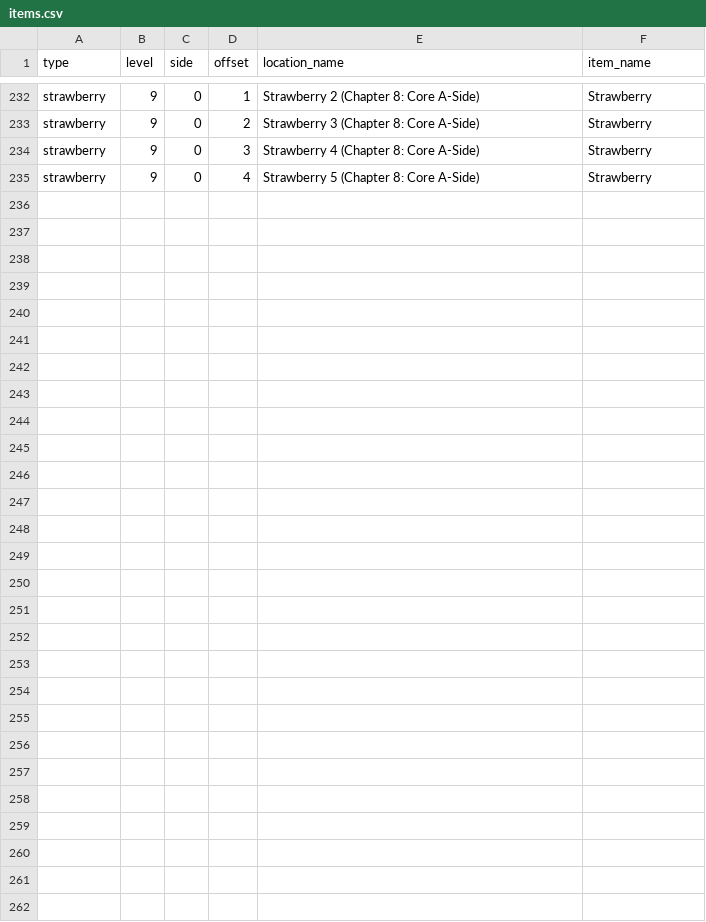
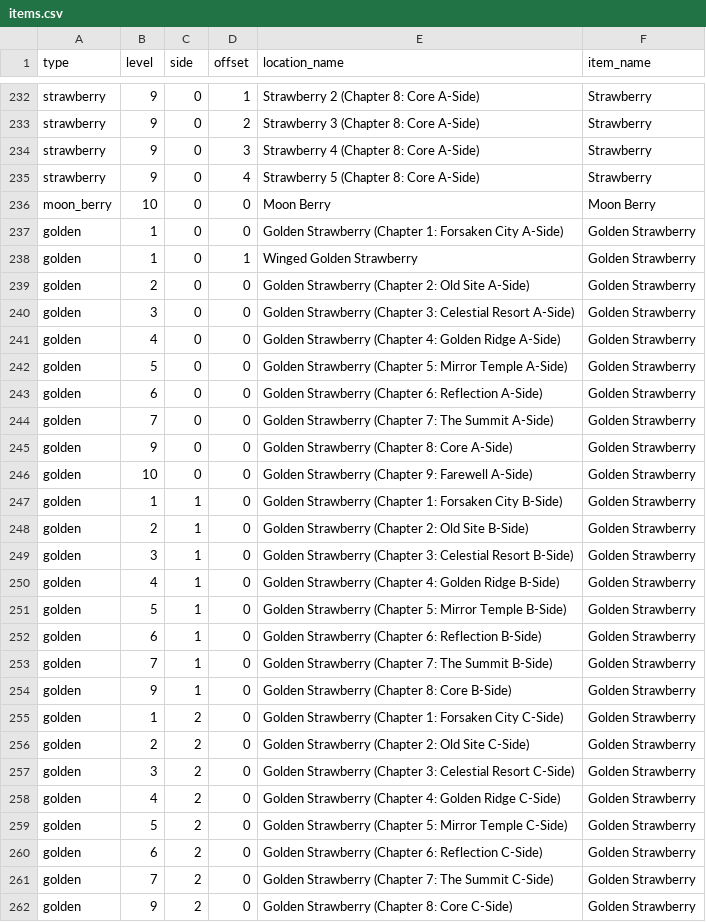
Before and after one commit to arrowbounce/Archipelago, a CSV file: worlds/celeste/data/items.csv, drawn as a sheet; only a part is shown, gaps mark what is left out.

Commit message:
Implement moon berry as its own type

```diff
--- a/worlds/celeste/data/items.csv
+++ b/worlds/celeste/data/items.csv
@@ -235 +235,28 @@ strawberry,9,0,3,Strawberry 4 (Chapter 8: Core A-Side),Strawberry
 strawberry,9,0,4,Strawberry 5 (Chapter 8: Core A-Side),Strawberry
+moon_berry,10,0,0,Moon Berry,Moon Berry
+golden,1,0,0,Golden Strawberry (Chapter 1: Forsaken City A-Side),Golden Strawberry
+golden,1,0,1,Winged Golden Strawberry,Golden Strawberry
+golden,2,0,0,Golden Strawberry (Chapter 2: Old Site A-Side),Golden Strawberry
+golden,3,0,0,Golden Strawberry (Chapter 3: Celestial Resort A-Side),Golden Strawberry
+golden,4,0,0,Golden Strawberry (Chapter 4: Golden Ridge A-Side),Golden Strawberry
+golden,5,0,0,Golden Strawberry (Chapter 5: Mirror Temple A-Side),Golden Strawberry
+golden,6,0,0,Golden Strawberry (Chapter 6: Reflection A-Side),Golden Strawberry
+golden,7,0,0,Golden Strawberry (Chapter 7: The Summit A-Side),Golden Strawberry
+golden,9,0,0,Golden Strawberry (Chapter 8: Core A-Side),Golden Strawberry
+golden,10,0,0,Golden Strawberry (Chapter 9: Farewell A-Side),Golden Strawberry
+golden,1,1,0,Golden Strawberry (Chapter 1: Forsaken City B-Side),Golden Strawberry
+golden,2,1,0,Golden Strawberry (Chapter 2: Old Site B-Side),Golden Strawberry
+golden,3,1,0,Golden Strawberry (Chapter 3: Celestial Resort B-Side),Golden Strawberry
+golden,4,1,0,Golden Strawberry (Chapter 4: Golden Ridge B-Side),Golden Strawberry
+golden,5,1,0,Golden Strawberry (Chapter 5: Mirror Temple B-Side),Golden Strawberry
+golden,6,1,0,Golden Strawberry (Chapter 6: Reflection B-Side),Golden Strawberry
+golden,7,1,0,Golden Strawberry (Chapter 7: The Summit B-Side),Golden Strawberry
+golden,9,1,0,Golden Strawberry (Chapter 8: Core B-Side),Golden Strawberry
+golden,1,2,0,Golden Strawberry (Chapter 1: Forsaken City C-Side),Golden Strawberry
+golden,2,2,0,Golden Strawberry (Chapter 2: Old Site C-Side),Golden Strawberry
+golden,3,2,0,Golden Strawberry (Chapter 3: Celestial Resort C-Side),Golden Strawberry
+golden,4,2,0,Golden Strawberry (Chapter 4: Golden Ridge C-Side),Golden Strawberry
+golden,5,2,0,Golden Strawberry (Chapter 5: Mirror Temple C-Side),Golden Strawberry
+golden,6,2,0,Golden Strawberry (Chapter 6: Reflection C-Side),Golden Strawberry
+golden,7,2,0,Golden Strawberry (Chapter 7: The Summit C-Side),Golden Strawberry
+golden,9,2,0,Golden Strawberry (Chapter 8: Core C-Side),Golden Strawberry
```
Also changed, not shown: 1 other file.
